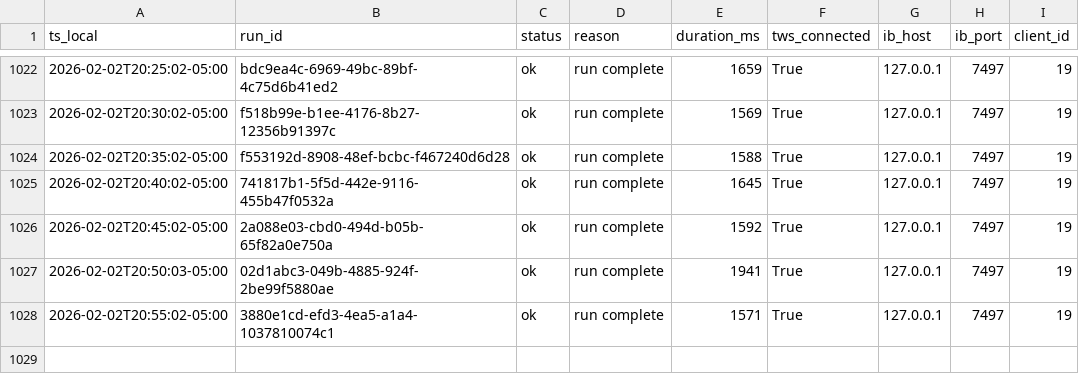
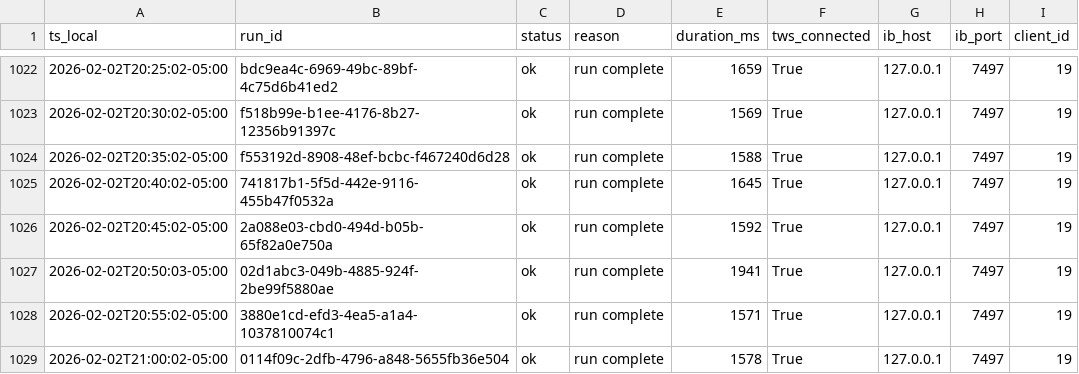
Before and after one commit to martinstabler-bit/IBKR_MeanReversion_Bot, a CSV file: analytics/logs/runs.csv, drawn as a sheet; only a part is shown, gaps mark what is left out; the diff names each change by its address in the sheet, - before the commit and + after, or states it on an @@ line.

```diff
--- a/analytics/logs/runs.csv
+++ b/analytics/logs/runs.csv
+row 1029: 2026-02-02T21:00:02-05:00 | 0114f09c-2dfb-4796-a848-5655fb36e504 | ok | run complete | 1578 | True | 127.0.0.1 | 7497 | 19
```
Also changed, not shown: analytics/logs/account.csv.
